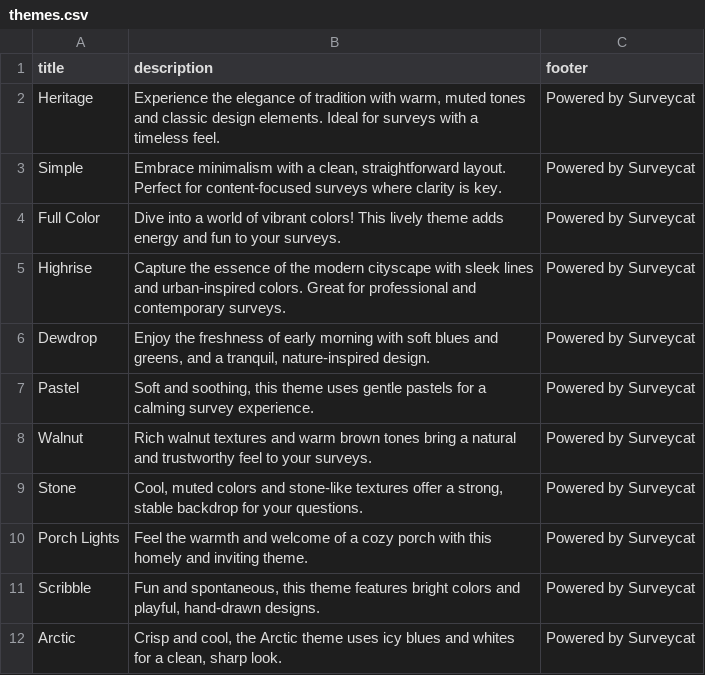
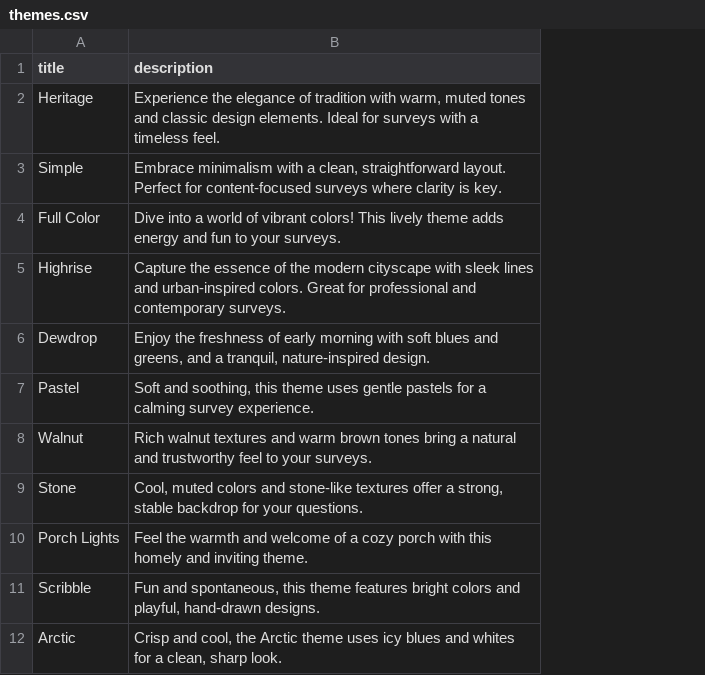
Before and after one commit to cntzoufras/surveycat_api, a CSV file: database/seeds/themes.csv, drawn as a sheet; the diff names each change by its address in the sheet, - before the commit and + after, or states it on an @@ line.

Commit message:
Implement / fix survey themes page

```diff
--- a/database/seeds/themes.csv
+++ b/database/seeds/themes.csv
-column C (footer), rows 2-12: all Powered by Surveycat
```
Also changed, not shown: database/seeds/theme_settings.csv, database/seeds/variable_palettes.csv, 10 other files.
